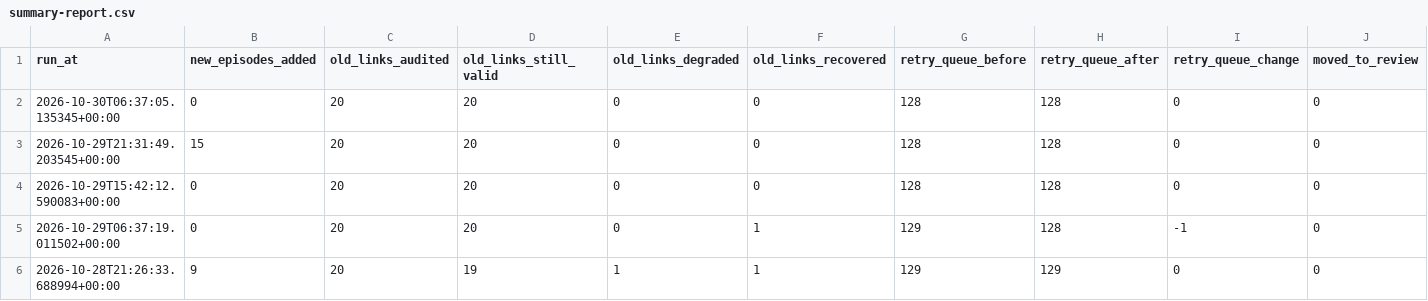
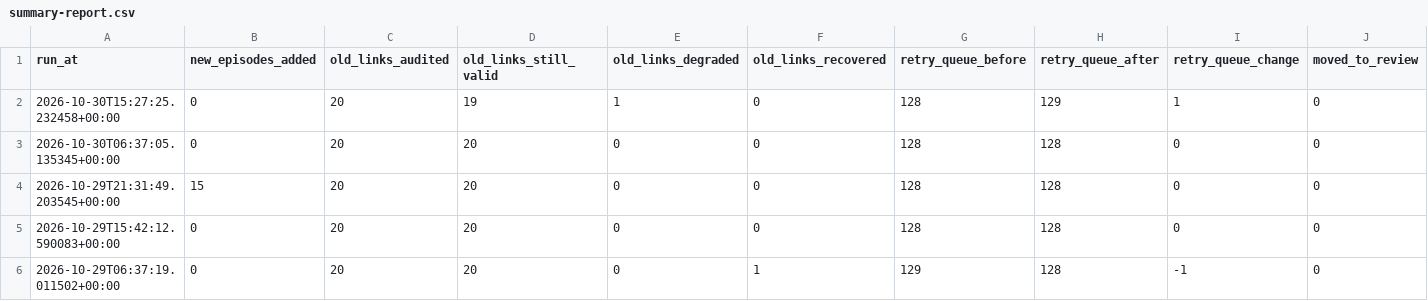
Before and after one commit to kuafor41/radioshows-podcast, a CSV file: data/summary-report.csv, drawn as a sheet; only a part is shown; the shorter side is filled out with more unchanged rows.

```diff
--- a/data/summary-report.csv
+++ b/data/summary-report.csv
@@ -1,2 +1,3 @@
 run_at,new_episodes_added,old_links_audited,old_links_still_valid,old_links_degraded,old_links_recovered,retry_queue_before,retry_queue_after,retry_queue_change,moved_to_review
+2026-10-30T15:27:25.232458+00:00,0,20,19,1,0,128,129,1,0
 2026-10-30T06:37:05.135345+00:00,0,20,20,0,0,128,128,0,0
```
Also changed, not shown: data/hourly-success-report.csv, data/retry-queue.csv, 8 other files.
